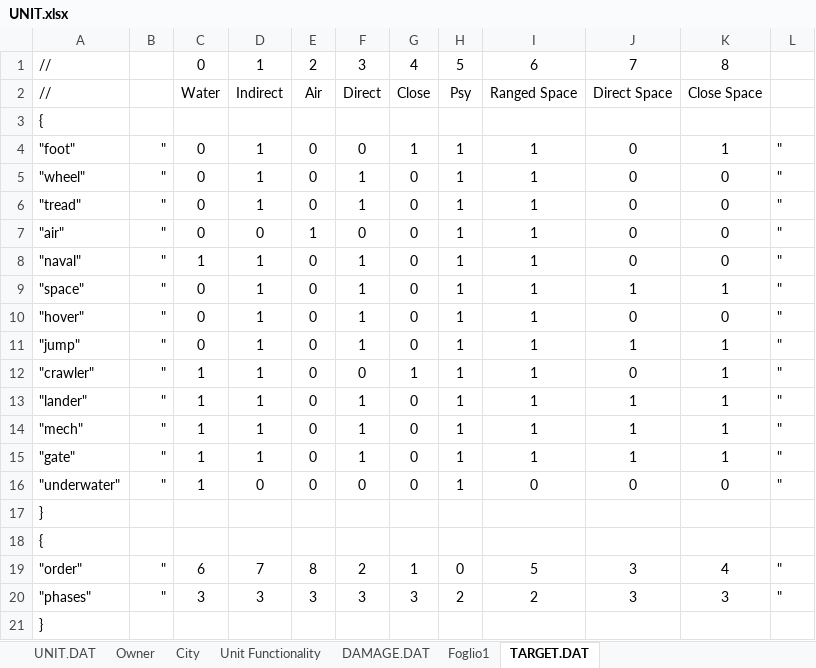
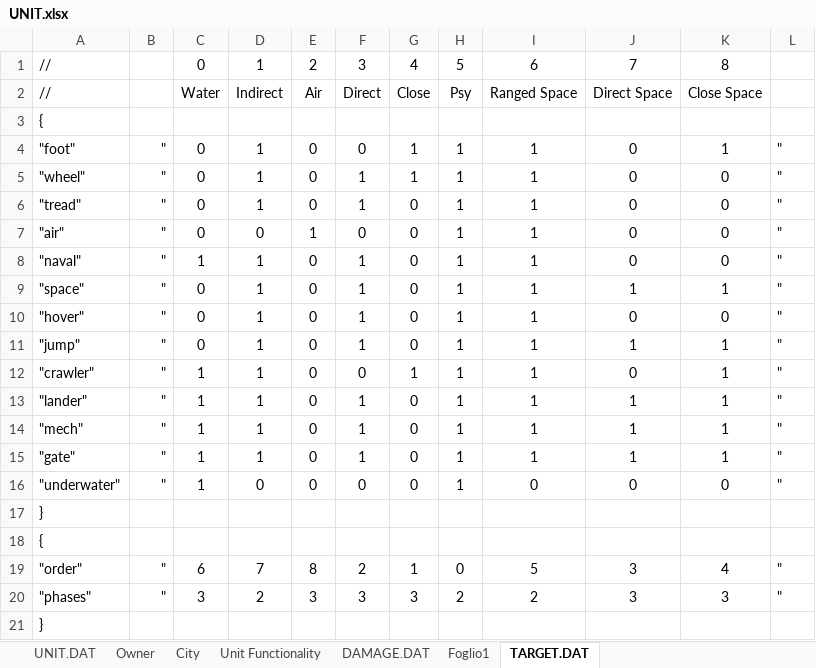
Before and after one commit to Luxor70/EmperorWars, an Excel workbook: UNIT.xlsx, sheet TARGET.DAT, drawn as a sheet; values as stored, in another font and other column widths than the file's, no borders; the diff names each change by its address in the sheet, - before the commit and + after, or states it on an @@ line.

```diff
--- a/UNIT.xlsx (sheet TARGET.DAT)
+++ b/UNIT.xlsx (sheet TARGET.DAT)
-G5: 0
+G5: 1
-D20: 3
+D20: 2
```
Also changed, not shown: 5 other files.
